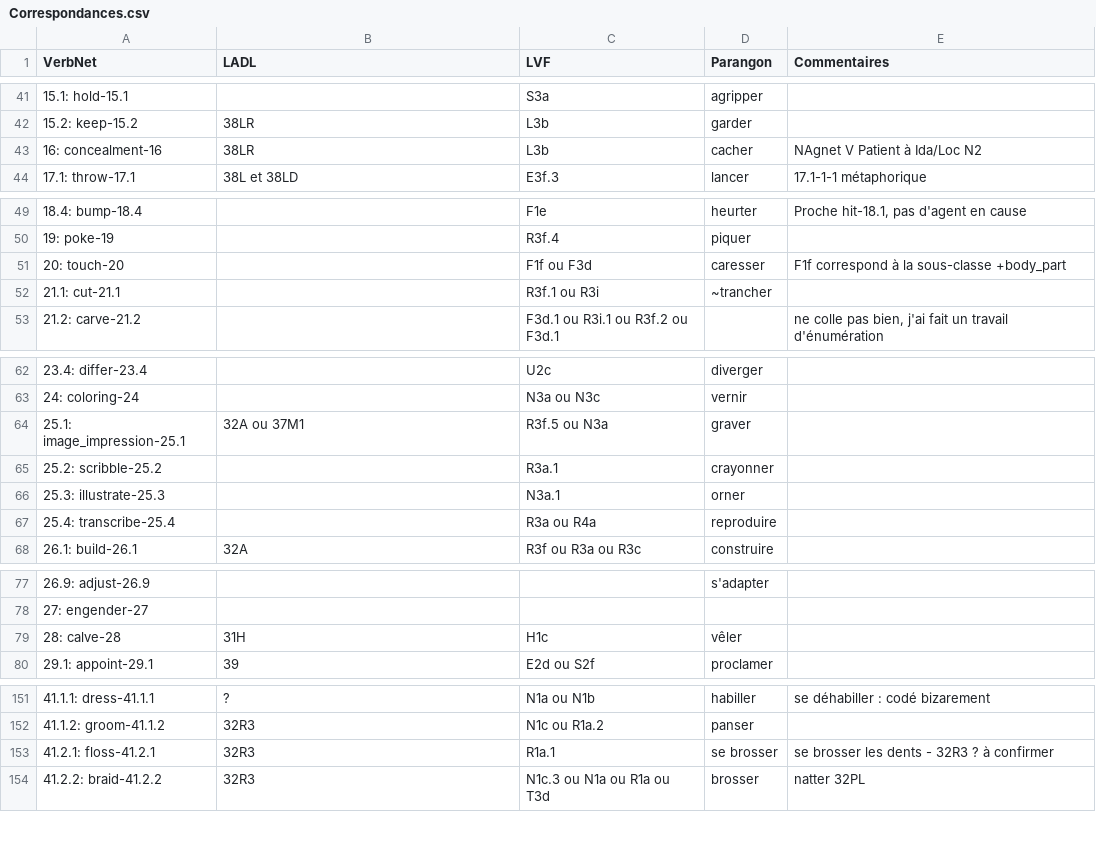
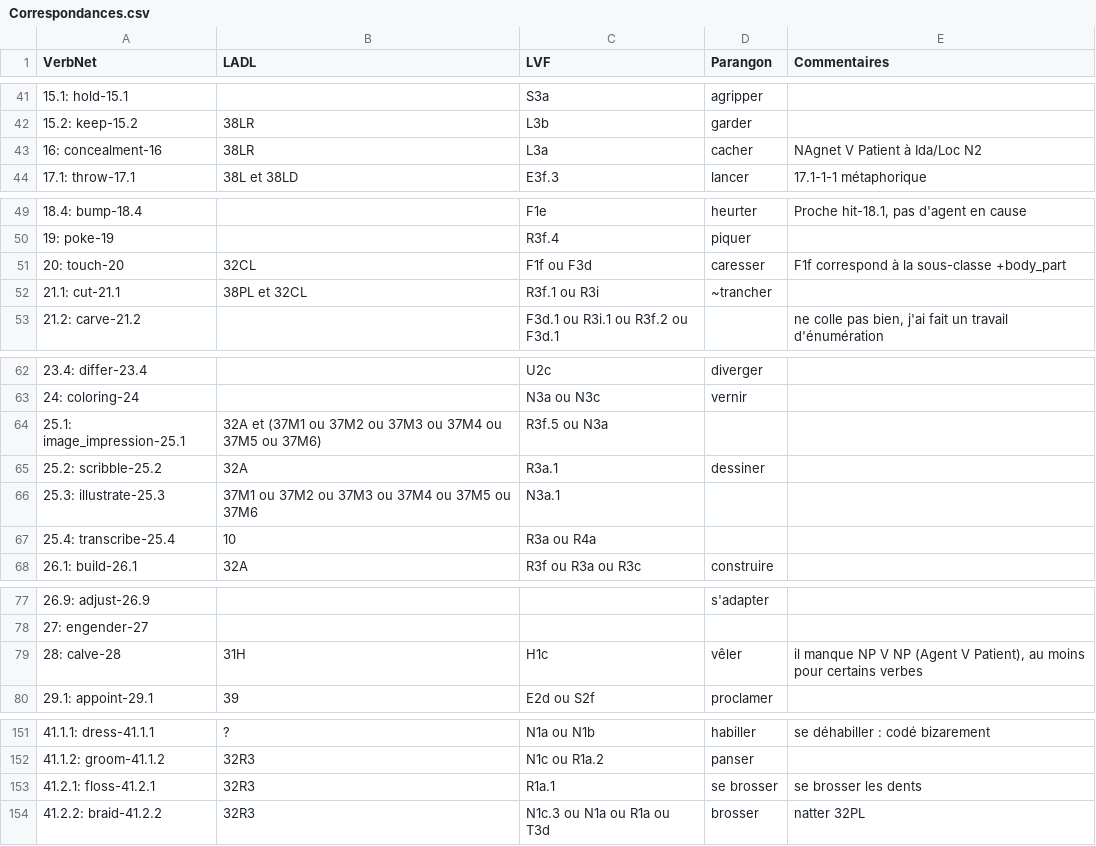
Before and after one commit to aymara/verbenet-editor, a CSV file: syntacticframes_project/loadmapping/resources/Correspondances.csv, drawn as a sheet; only a part is shown, gaps mark what is left out; the diff covers the shown part only.

```diff
--- a/syntacticframes_project/loadmapping/resources/Correspondances.csv
+++ b/syntacticframes_project/loadmapping/resources/Correspondances.csv
@@ -42,3 +42,3 @@ VerbNet,LADL,LVF,Parangon,Commentaires
 15.2: keep-15.2,38LR,L3b,garder,
-16: concealment-16,38LR,L3b,cacher,NAgnet V Patient à Ida/Loc N2
+16: concealment-16,38LR,L3a,cacher,NAgnet V Patient à Ida/Loc N2
 17.1: throw-17.1,38L et 38LD,E3f.3,lancer,17.1-1-1 métaphorique
@@ -50,4 +50,4 @@ VerbNet,LADL,LVF,Parangon,Commentaires
 19: poke-19,,R3f.4,piquer,
-20: touch-20,,F1f ou F3d,caresser,F1f correspond à la sous-classe +body_part
-21.1: cut-21.1,,R3f.1 ou R3i,~trancher,
+20: touch-20,32CL,F1f ou F3d,caresser,F1f correspond à la sous-classe +body_part
+21.1: cut-21.1,38PL et 32CL,R3f.1 ou R3i,~trancher,
 21.2: carve-21.2,,F3d.1 ou R3i.1 ou R3f.2 ou F3d.1,,"ne colle pas bien, j'ai fait un travail d'énumération"
@@ -63,6 +63,6 @@ VerbNet,LADL,LVF,Parangon,Commentaires
 24: coloring-24,,N3a ou N3c,vernir,
-25.1: image_impression-25.1,32A ou 37M1,R3f.5 ou N3a,graver,
-25.2: scribble-25.2,,R3a.1,crayonner,
-25.3: illustrate-25.3,,N3a.1,orner,
-25.4: transcribe-25.4,,R3a ou R4a,reproduire,
+25.1: image_impression-25.1,32A et (37M1 ou 37M2 ou 37M3 ou 37M4 ou 37M5 ou 37M6),R3f.5 ou N3a,,
+25.2: scribble-25.2,32A,R3a.1,dessiner,
+25.3: illustrate-25.3,37M1 ou 37M2 ou 37M3 ou 37M4 ou 37M5 ou 37M6,N3a.1,,
+25.4: transcribe-25.4,10,R3a ou R4a,,
 26.1: build-26.1,32A,R3f ou R3a ou R3c,construire,
@@ -78,3 +78,3 @@ VerbNet,LADL,LVF,Parangon,Commentaires
 27: engender-27,,,,
-28: calve-28,31H,H1c,vêler,
+28: calve-28,31H,H1c,vêler,"il manque NP V NP (Agent V Patient), au moins pour certains verbes"
 29.1: appoint-29.1,39,E2d ou S2f,proclamer,
@@ -152,3 +152,3 @@ VerbNet,LADL,LVF,Parangon,Commentaires
 41.1.2: groom-41.1.2,32R3,N1c ou R1a.2,panser,
-41.2.1: floss-41.2.1,32R3,R1a.1,se brosser,se brosser les dents - 32R3 ? à confirmer
+41.2.1: floss-41.2.1,32R3,R1a.1,se brosser,se brosser les dents
 41.2.2: braid-41.2.2,32R3,N1c.3 ou N1a ou R1a ou T3d,brosser,natter 32PL
```
Also changed, not shown: 21 edited cells elsewhere in this file.
